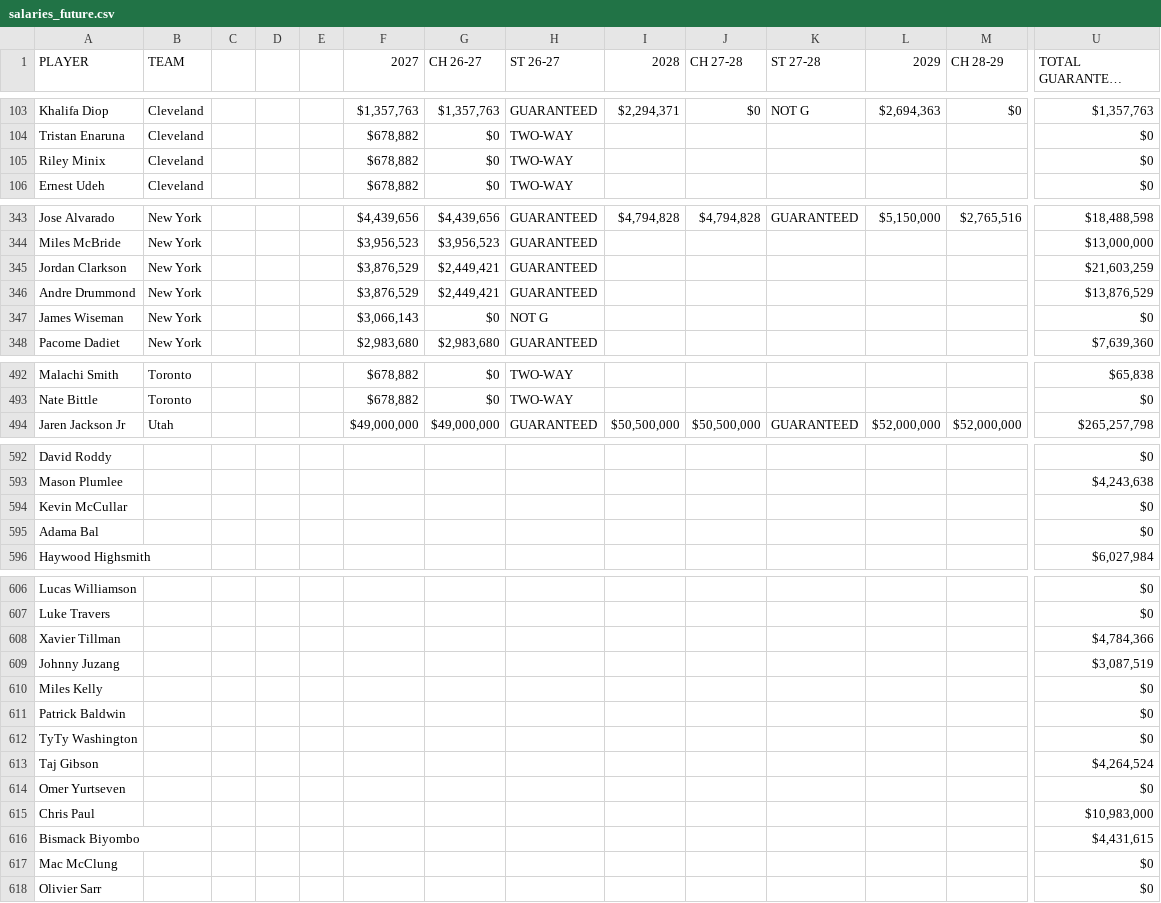
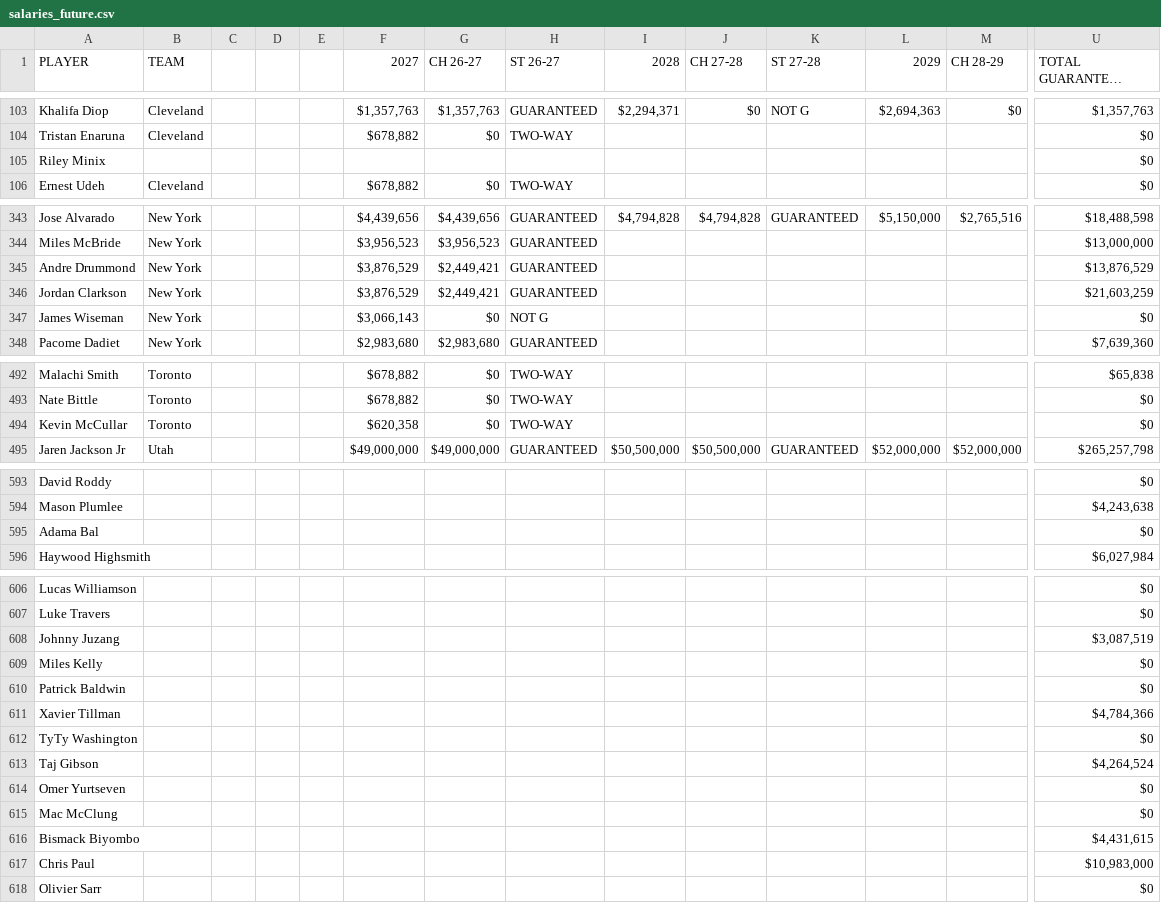
Before and after one commit to jsierrahoopshype/salary-season-finder, a CSV file: data_sources/salaries_future.csv, drawn as a sheet; only a part is shown, gaps mark what is left out; long unchanged cells end in …; removed rows and columns are numbered as before the commit, all else as after; rows hold the shown columns only; the diff covers the shown part only; the diff names each change by its address in the sheet, - before the commit and + after, or states it on an @@ line.

```diff
--- a/data_sources/salaries_future.csv
+++ b/data_sources/salaries_future.csv
-B105 (TEAM): Cleveland
+B105 (TEAM): (empty)
-F105 (2027): $678,882
+F105 (2027): (empty)
-G105 (CH 26-27): $0
+G105 (CH 26-27): (empty)
-H105 (ST 26-27): TWO-WAY
+H105 (ST 26-27): (empty)
@@ row 346 moved to row 345: Andre Drummond @@
+row 494: Kevin McCullar | Toronto |  |  |  | $620,358 | $0 | TWO-WAY |  |  |  |  |  | $0
-row 594: Kevin McCullar |  |  |  |  |  |  |  |  |  |  |  |  | $0
@@ row 608 moved to row 611: Xavier Tillman @@
@@ row 617 moved to row 615: Mac McClung @@
```
Also changed, not shown: 20 moved rows elsewhere in this file, 4 other files.
